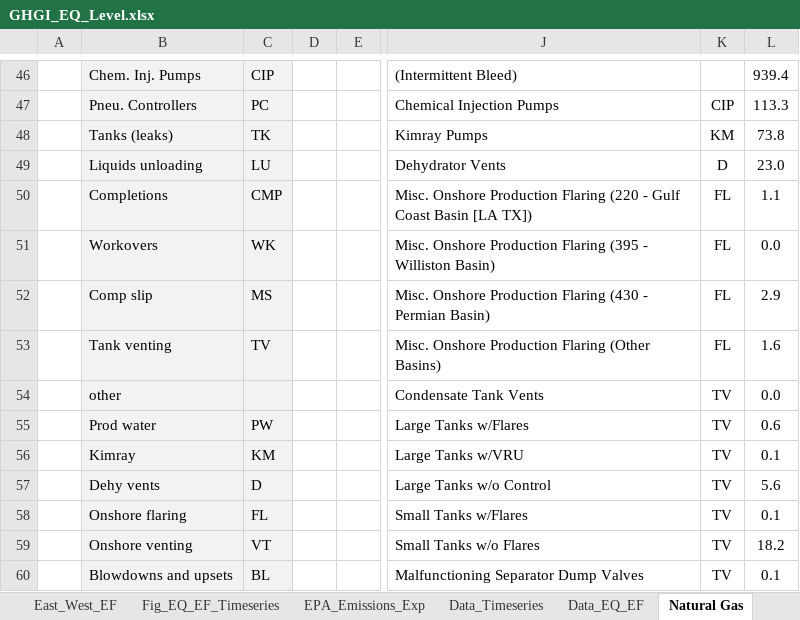
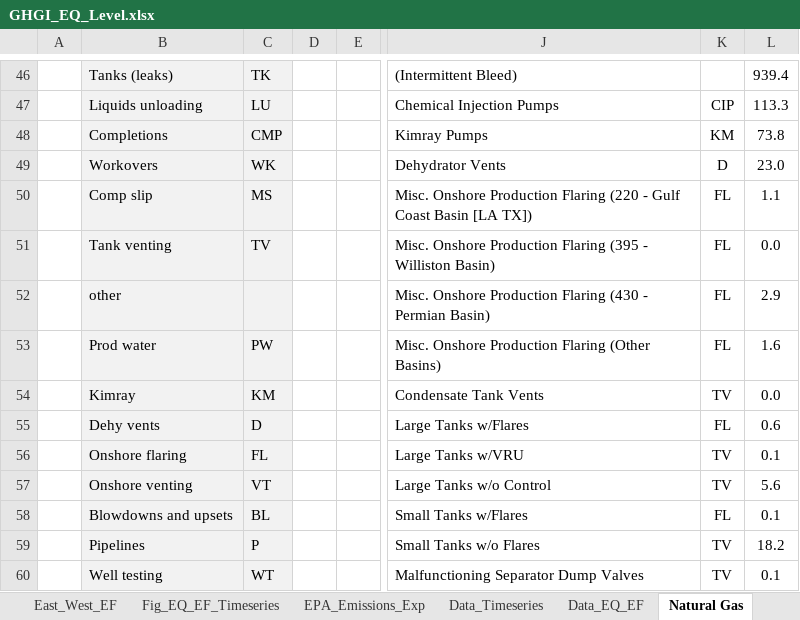
Before and after one commit to JSRuthe/O-G_Methane_Supporting_Code, an Excel workbook: 1_GHGI_Analysis/GHGI_EQ_Level.xlsx, sheet Natural Gas, drawn as a sheet; only a part is shown, gaps mark what is left out; values as stored, in another font and other column widths than the file's, no borders; the diff covers the shown part only; the diff names each change by its address in the sheet, - before the commit and + after, or states it on an @@ line.

```diff
--- a/1_GHGI_Analysis/GHGI_EQ_Level.xlsx (sheet Natural Gas)
+++ b/1_GHGI_Analysis/GHGI_EQ_Level.xlsx (sheet Natural Gas)
-B46: Chem. Inj. Pumps
+B46: Tanks (leaks)
-C46: CIP
+C46: TK
-B47: Pneu. Controllers
+B47: Liquids unloading
-C47: PC
+C47: LU
-B48: Tanks (leaks)
+B48: Completions
-C48: TK
+C48: CMP
-B49: Liquids unloading
+B49: Workovers
-C49: LU
+C49: WK
-B50: Completions
+B50: Comp slip
-C50: CMP
+C50: MS
-B51: Workovers
+B51: Tank venting
-C51: WK
+C51: TV
-B52: Comp slip
+B52: other
-C52: MS
+C52: (empty)
-B53: Tank venting
+B53: Prod water
-C53: TV
+C53: PW
-B54: other
+B54: Kimray
-C54: (empty)
+C54: KM
-B55: Prod water
+B55: Dehy vents
-C55: PW
+C55: D
-K55: TV
+K55: FL
-B56: Kimray
+B56: Onshore flaring
-C56: KM
+C56: FL
-B57: Dehy vents
+B57: Onshore venting
-C57: D
+C57: VT
-B58: Onshore flaring
+B58: Blowdowns and upsets
-C58: FL
+C58: BL
-K58: TV
+K58: FL
-B59: Onshore venting
+B59: Pipelines
-C59: VT
+C59: P
-B60: Blowdowns and upsets
+B60: Well testing
-C60: BL
+C60: WT
```
Also changed, not shown: 60 edited cells and cell formats elsewhere in this sheet, sheet EPA_Emissions_Exp, sheet Petroleum, formulas that keep their value, charts or pictures, 9 other files.
